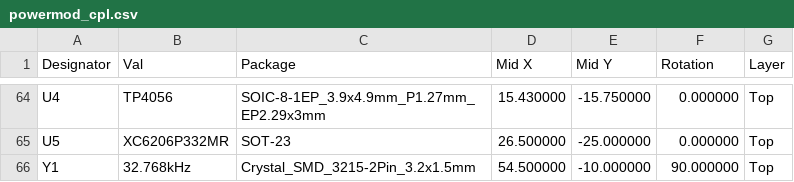
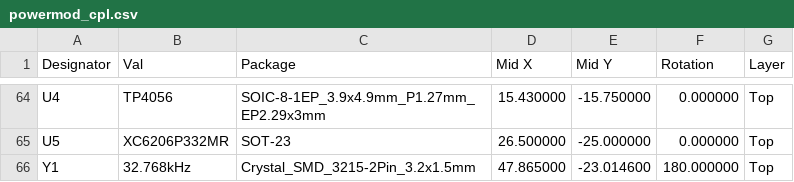
Before and after one commit to zdeager/powermod, a CSV file: hardware/powermod_cpl.csv, drawn as a sheet; only a part is shown, gaps mark what is left out; the diff covers the shown part only.

```diff
--- a/hardware/powermod_cpl.csv
+++ b/hardware/powermod_cpl.csv
@@ -65,2 +65,2 @@ U4,TP4056,SOIC-8-1EP_3.9x4.9mm_P1.27mm_EP2.29x3mm,15.430000,-15.750000,0.000000,
 U5,XC6206P332MR,SOT-23,26.500000,-25.000000,0.000000,Top
-Y1,32.768kHz,Crystal_SMD_3215-2Pin_3.2x1.5mm,54.500000,-10.000000,90.000000,Top
+Y1,32.768kHz,Crystal_SMD_3215-2Pin_3.2x1.5mm,47.865000,-23.014600,180.000000,Top
```
Also changed, not shown: 61 edited cells elsewhere in this file.
